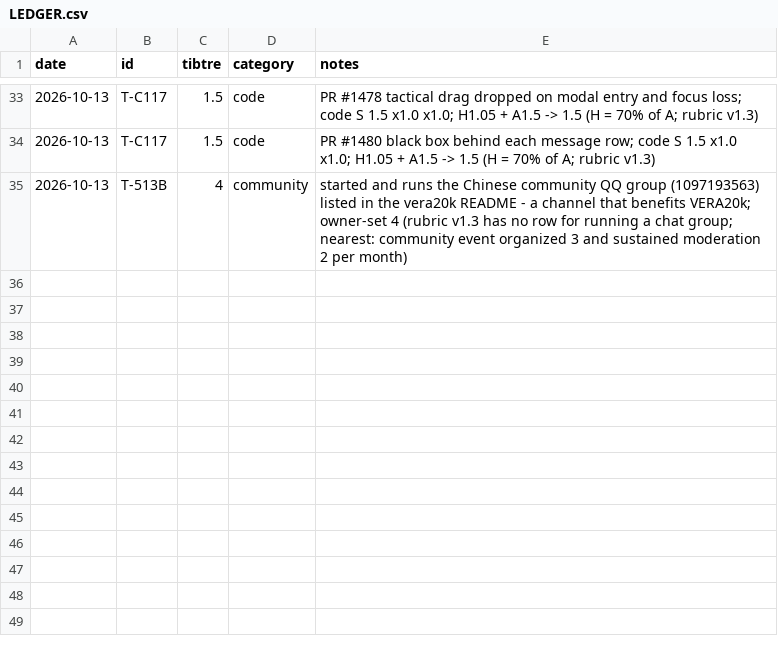
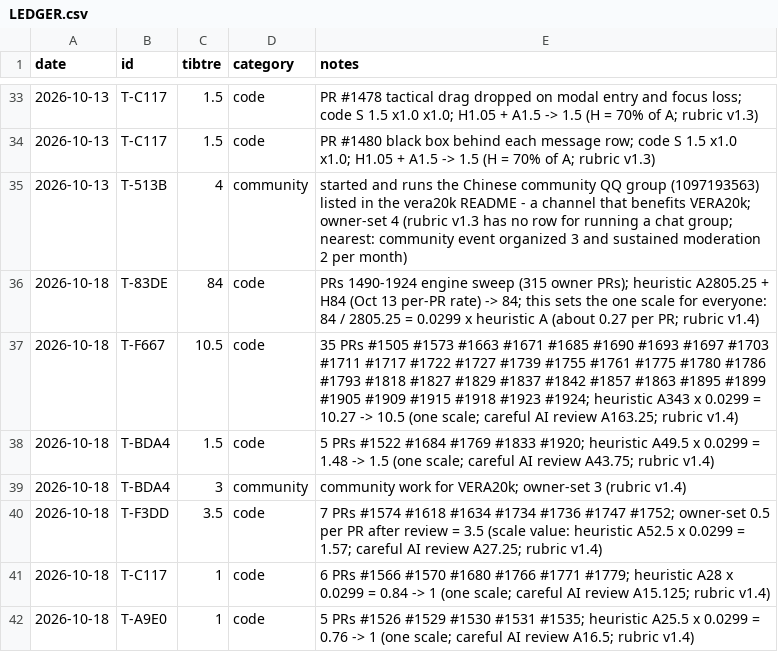
Before and after one commit to YuriPlanet/tibtre-ledger, a CSV file: LEDGER.csv, drawn as a sheet; only a part is shown, gaps mark what is left out; the diff names each change by its address in the sheet, - before the commit and + after, or states it on an @@ line.

Commit message:
grant: PRs 1490-1924 on one scale for everyone - 104.5 tibtre in 7 grants, 1 new contributor
Rubric v1.4: work is valued the same way whoever made it. Every merged PR
in 1490-1924 was valued with the path-scope heuristic and converted at one
rate: the owner's H84 for 315 owner PRs against their heuristic A2805.25
gives 0.0299 x A (about 0.27 tibtre per PR).

- T-83DE +84: 315 owner PRs (A2805.25).
- T-F667 +10.5: 35 PRs (A343).
- T-BDA4 +1.5: 5 PRs (A49.5); +3 community work (owner-set).
- T-F3DD (new, EncoreAlpha) +3.5: 7 PRs at an owner-set 0.5 per PR after
  review (the scale gives 1.57).
- T-C117 +1: 6 PRs (A28).
- T-A9E0 +1: 5 PRs (A25.5).

Each contributor row also cites the careful per-PR AI review total (rubric
v1.3 factors) for the same PRs. Not granted: open PRs 1901 1913 1925, and
issues. No recruiter named.

```diff
--- a/LEDGER.csv
+++ b/LEDGER.csv
+row 36: 2026-10-18 | T-83DE | 84 | code | PRs 1490-1924 engine sweep (315 owner PRs); heuristic A2805.25 + H84 (Oct 13 per-PR rate) -> 84; this sets the one scale for everyone: 84 / 2805.25 = 0.0299 x heuristic A (about 0.27 per PR; rubric v1.4)
+row 37: 2026-10-18 | T-F667 | 10.5 | code | 35 PRs #1505 #1573 #1663 #1671 #1685 #1690 #1693 #1697 #1703 #1711 #1717 #1722 #1727 #1739 #1755 #1761 #1775 #1780 #1786 #1793 #1818 #1827 #1829 #1837 #1842 #1857 #1863 #1895 #1899 #1905 #1909 #1915 #1918 #1923 #1924; heuristic A343 x 0.0299 = 10.27 -> 10.5 (one scale; careful AI review A163.25; rubric v1.4)
+row 38: 2026-10-18 | T-BDA4 | 1.5 | code | 5 PRs #1522 #1684 #1769 #1833 #1920; heuristic A49.5 x 0.0299 = 1.48 -> 1.5 (one scale; careful AI review A43.75; rubric v1.4)
+row 39: 2026-10-18 | T-BDA4 | 3 | community | community work for VERA20k; owner-set 3 (rubric v1.4)
+row 40: 2026-10-18 | T-F3DD | 3.5 | code | 7 PRs #1574 #1618 #1634 #1734 #1736 #1747 #1752; owner-set 0.5 per PR after review = 3.5 (scale value: heuristic A52.5 x 0.0299 = 1.57; careful AI review A27.25; rubric v1.4)
+row 41: 2026-10-18 | T-C117 | 1 | code | 6 PRs #1566 #1570 #1680 #1766 #1771 #1779; heuristic A28 x 0.0299 = 0.84 -> 1 (one scale; careful AI review A15.125; rubric v1.4)
+row 42: 2026-10-18 | T-A9E0 | 1 | code | 5 PRs #1526 #1529 #1530 #1531 #1535; heuristic A25.5 x 0.0299 = 0.76 -> 1 (one scale; careful AI review A16.5; rubric v1.4)
```
Also changed, not shown: CONTRIBUTORS.csv, 3 other files.
